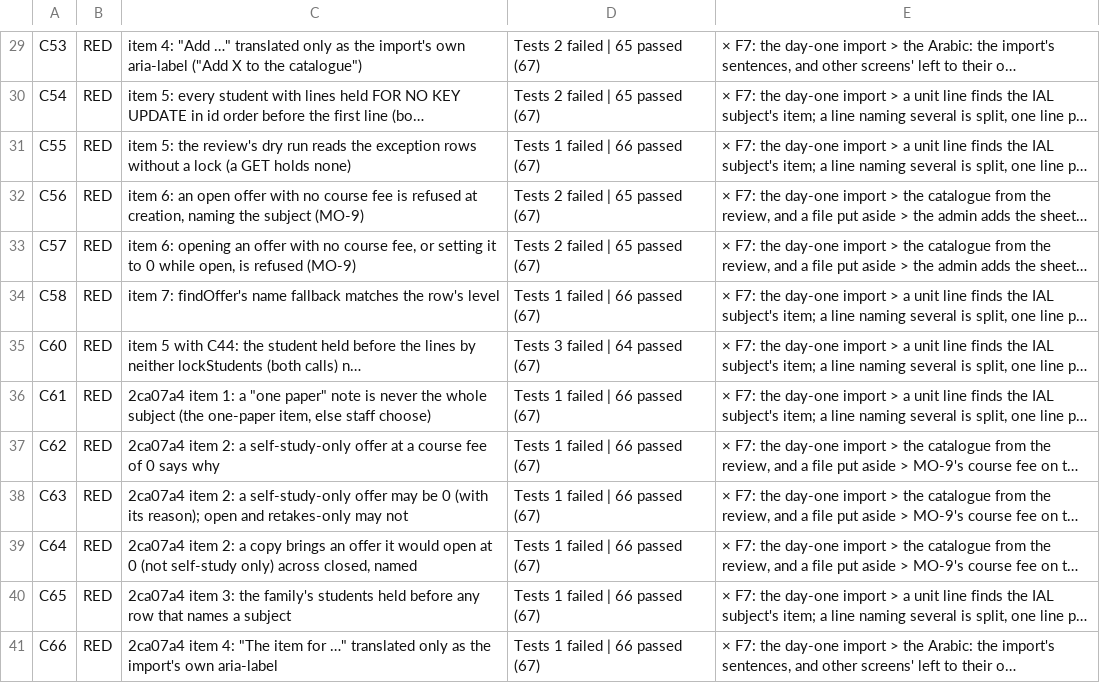
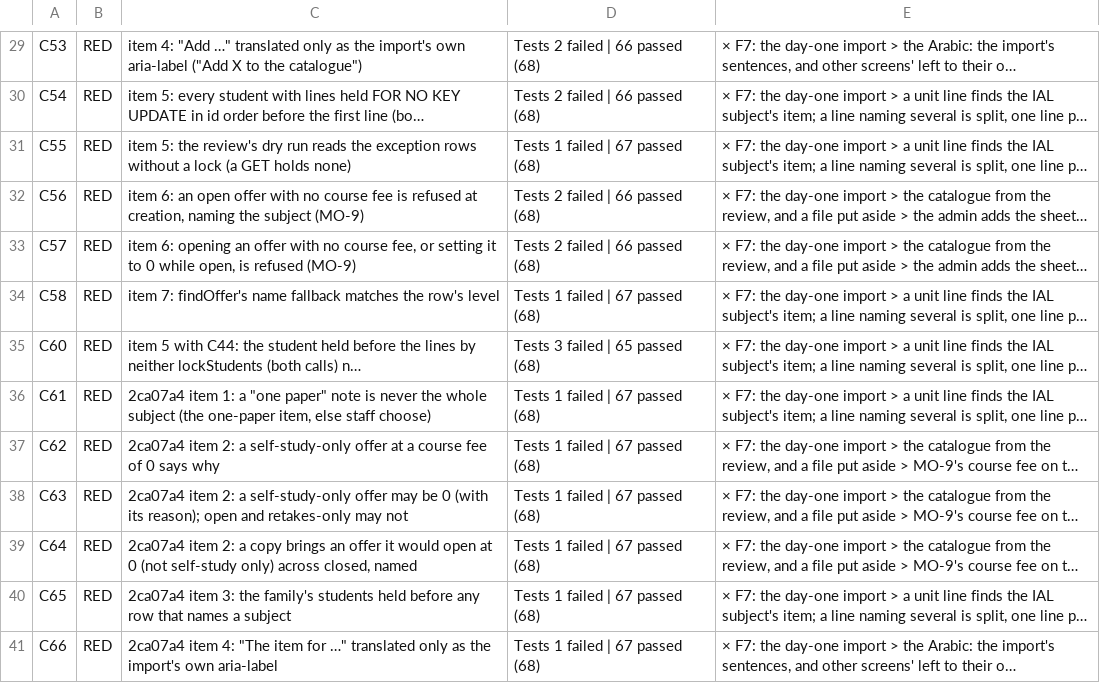
Before and after one commit to MohamedElnaggar1223/subject-reservation-system, a TSV file: .audit/import-evidence/rework/controls-summary.tsv, drawn as a sheet; only a part is shown, gaps mark what is left out; long unchanged cells end in …; the diff covers the shown part only; the diff names each change by its address in the sheet, - before the commit and + after, or states it on an @@ line.

```diff
--- a/.audit/import-evidence/rework/controls-summary.tsv
+++ b/.audit/import-evidence/rework/controls-summary.tsv
-D29:D30: Tests 2 failed | 65 passed (67)
+D29:D30: Tests 2 failed | 66 passed (68)
-D31: Tests 1 failed | 66 passed (67)
+D31: Tests 1 failed | 67 passed (68)
-D32:D33: Tests 2 failed | 65 passed (67)
+D32:D33: Tests 2 failed | 66 passed (68)
-D34: Tests 1 failed | 66 passed (67)
+D34: Tests 1 failed | 67 passed (68)
-D35: Tests 3 failed | 64 passed (67)
+D35: Tests 3 failed | 65 passed (68)
-D36:D41: Tests 1 failed | 66 passed (67)
+D36:D41: Tests 1 failed | 67 passed (68)
```
Also changed, not shown: 4 added rows and 42 edited cells elsewhere in this file, 58 other files.
